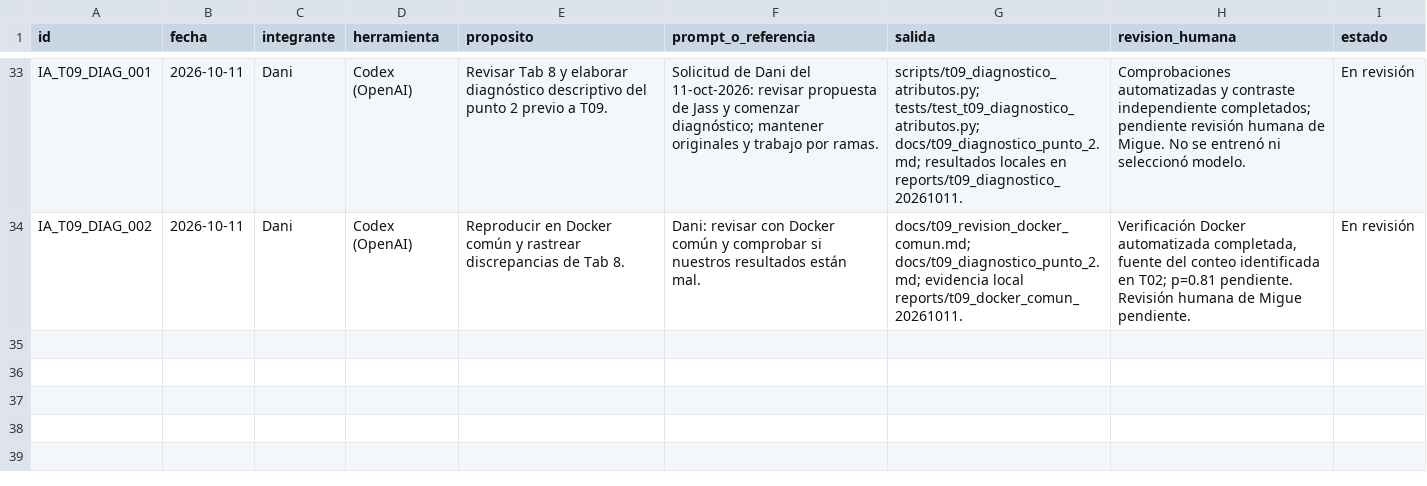
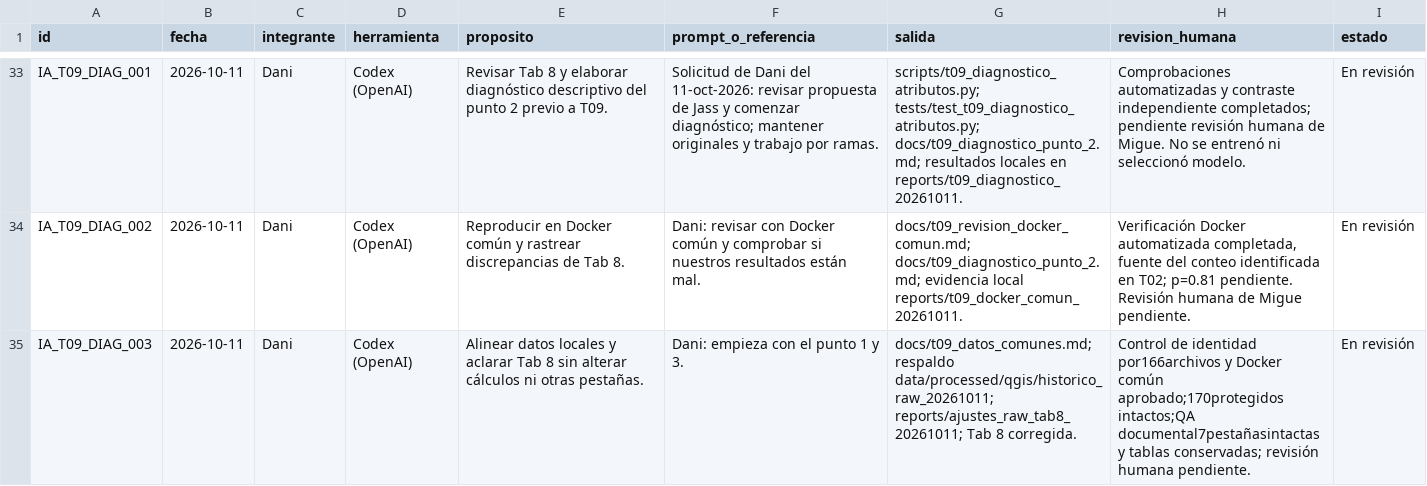
Before and after one commit to danielalira20/AgroCebada-2026, a CSV file: registro/uso_ia.csv, drawn as a sheet; only a part is shown, gaps mark what is left out.

```diff
--- a/registro/uso_ia.csv
+++ b/registro/uso_ia.csv
@@ -34 +34,2 @@ IA_T09_DIAG_001,2026-10-11,Dani,Codex (OpenAI),Revisar Tab 8 y elaborar diagnós
 IA_T09_DIAG_002,2026-10-11,Dani,Codex (OpenAI),Reproducir en Docker común y rastrear discrepancias de Tab 8.,Dani: revisar con Docker común y comprobar si nuestros resultados están mal.,docs/t09_revision_docker_comun.md; docs/t09_diagnostico_punto_2.md; evidencia local reports/t09_docker_comun_20261011.,"Verificación Docker automatizada completada, fuente del conteo identificada en T02; p=0.81 pendiente. Revisión humana de Migue pendiente.",En revisión
+IA_T09_DIAG_003,2026-10-11,Dani,Codex (OpenAI),Alinear datos locales y aclarar Tab 8 sin alterar cálculos ni otras pestañas.,Dani: empieza con el punto 1 y 3.,docs/t09_datos_comunes.md; respaldo data/processed/qgis/historico_raw_20261011; reports/ajustes_raw_tab8_20261011; Tab 8 corregida.,Control de identidad por166archivos y Docker común aprobado;170protegidos intactos;QA documental7pestañasintactas y tablas conservadas; revisión humana pendiente.,En revisión
```
Also changed, not shown: registro/decisiones.csv.
